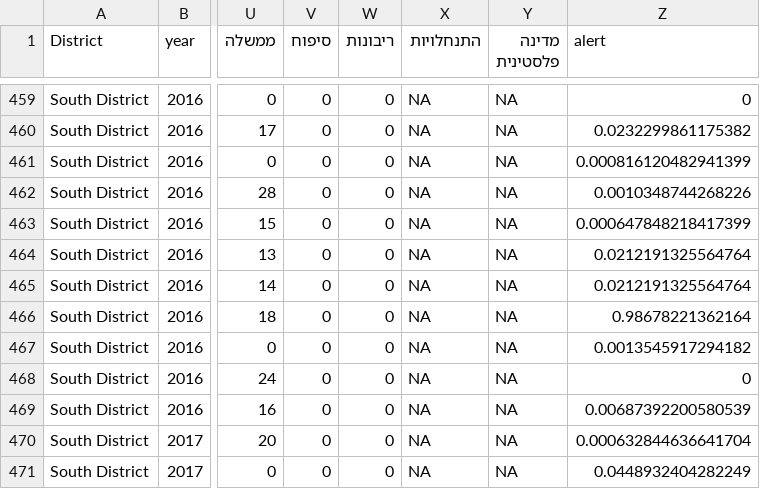
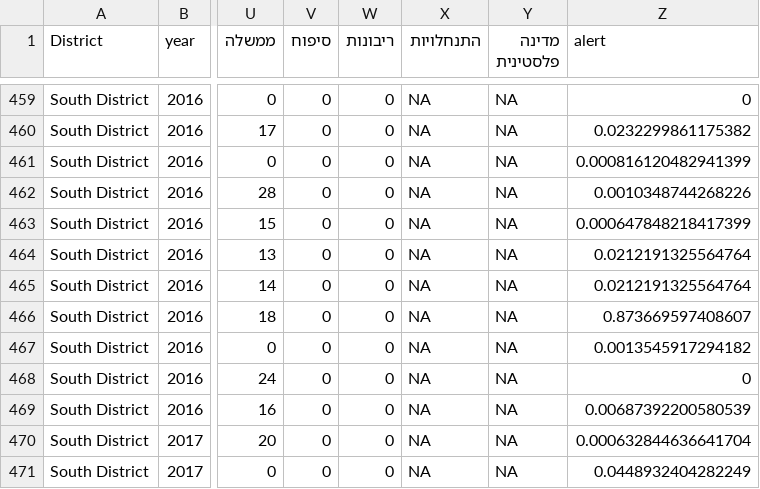
Before and after one commit to luizbines/Echoes-of-Terrorism, a CSV file: Trends/cleaning/Red Alerts/output/trends_alerts_data_v2.csv, drawn as a sheet; only a part is shown, gaps mark what is left out; the diff names each change by its address in the sheet, - before the commit and + after, or states it on an @@ line.

```diff
--- a/Trends/cleaning/Red Alerts/output/trends_alerts_data_v2.csv
+++ b/Trends/cleaning/Red Alerts/output/trends_alerts_data_v2.csv
-Z466 (alert): 0.98678221362164
+Z466 (alert): 0.873669597408607
```
Also changed, not shown: Trends/cleaning/Red Alerts/output/red_alerts_with_districts.csv, 50 other files.
